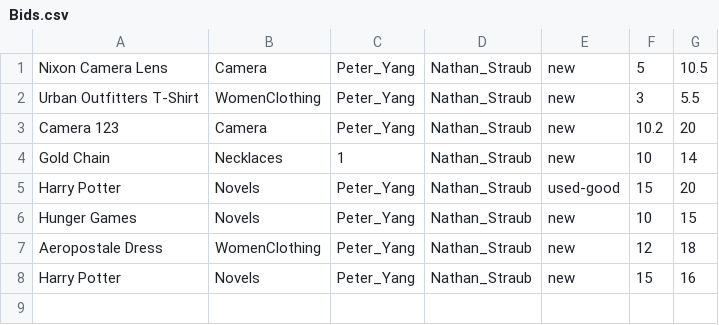
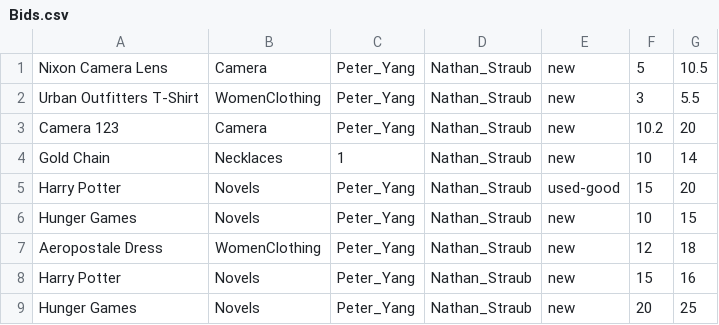
Before and after one commit to nstraub0926/CSCI3010_Homework3_Straub_Yang, a CSV file: Bids.csv, drawn as a sheet.

```diff
--- a/Bids.csv
+++ b/Bids.csv
@@ -8 +8,2 @@ Aeropostale Dress,WomenClothing,Peter_Yang,Nathan_Straub,new,12,18
 Harry Potter,Novels,Peter_Yang,Nathan_Straub,new,15,16
+Hunger Games,Novels,Peter_Yang,Nathan_Straub,new,20,25
```
Also changed, not shown: 3 other files.
